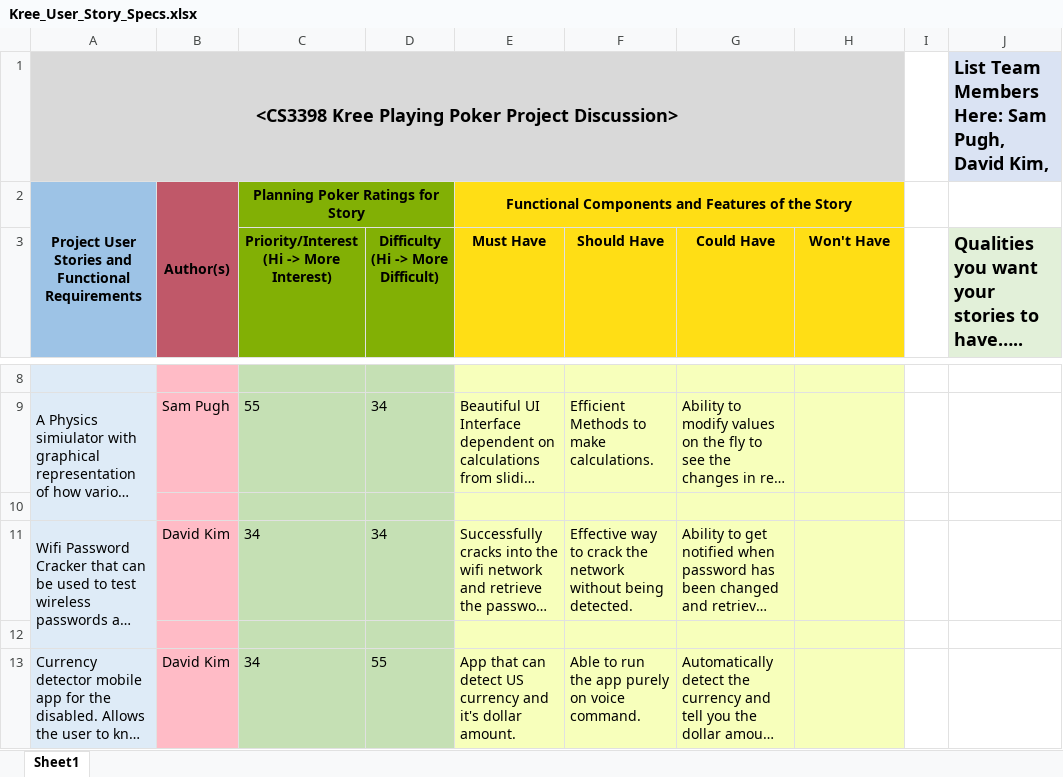
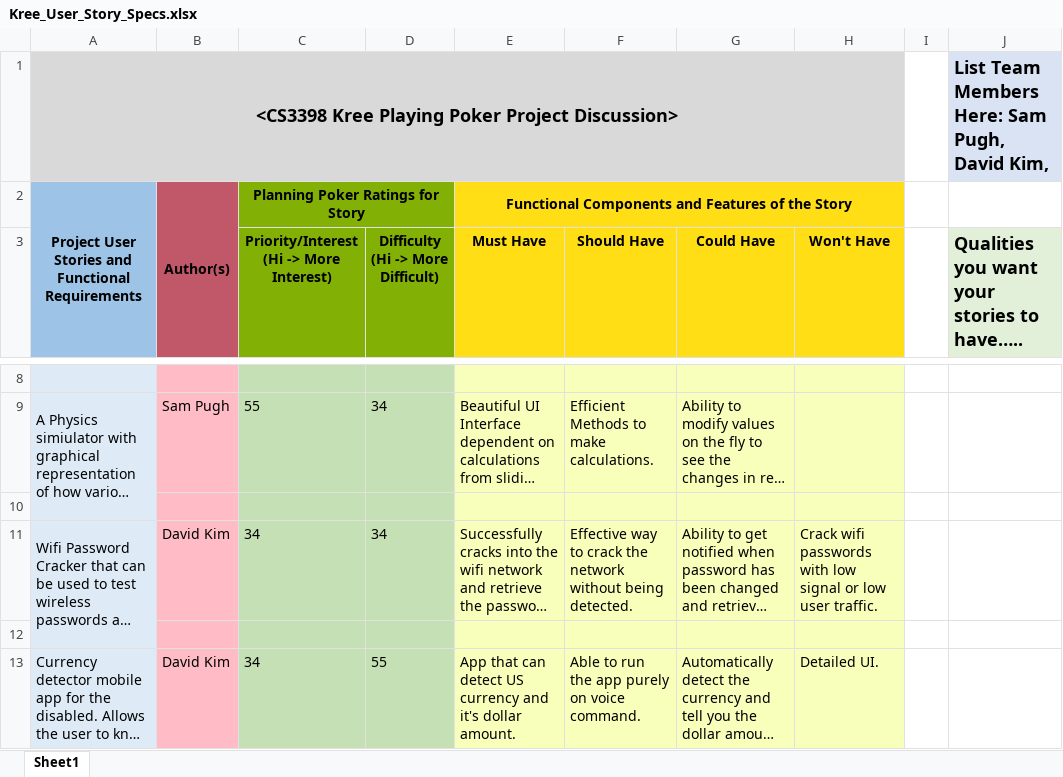
Before and after one commit to bkownacki1/CS3398-Kree-F2019, an Excel workbook: Assignments/Assignment_4/Kree_User_Story_Specs.xlsx, sheet Sheet1, drawn as a sheet; only a part is shown, gaps mark what is left out; long unchanged cells end in …; values as stored, in another font and other column widths than the file's, no borders; the diff names each change by its address in the sheet, - before the commit and + after, or states it on an @@ line.

Commit message:
Update Kree_User_Story_Specs.xlsx

```diff
--- a/Assignments/Assignment_4/Kree_User_Story_Specs.xlsx (sheet Sheet1)
+++ b/Assignments/Assignment_4/Kree_User_Story_Specs.xlsx (sheet Sheet1)
-H11 (Won't Have): (empty)
+H11 (Won't Have): Crack wifi passwords with low signal or low user traffic.
-H13 (Won't Have): (empty)
+H13 (Won't Have): Detailed UI.
```
